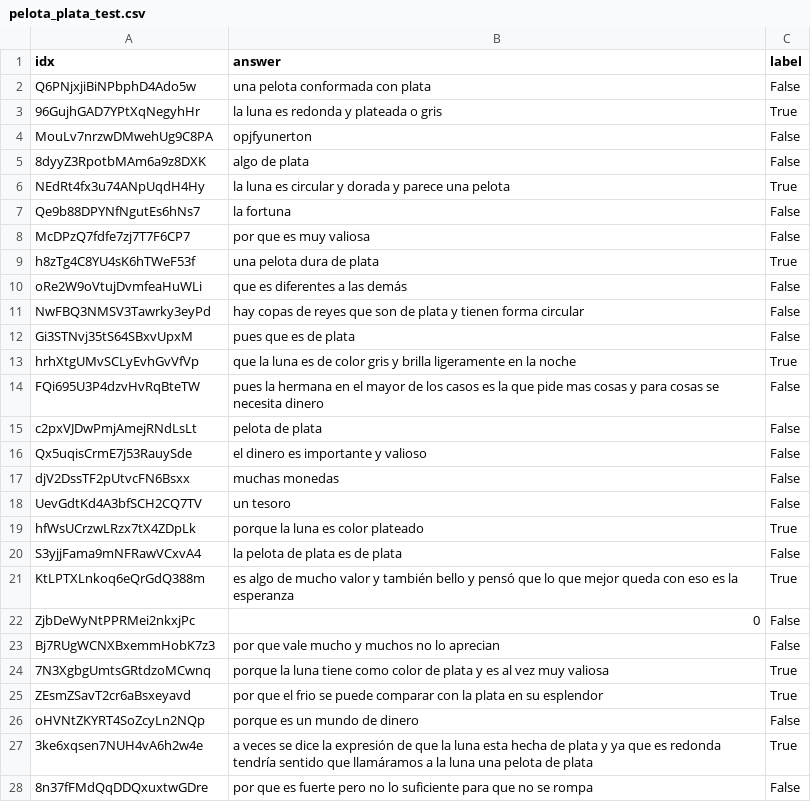
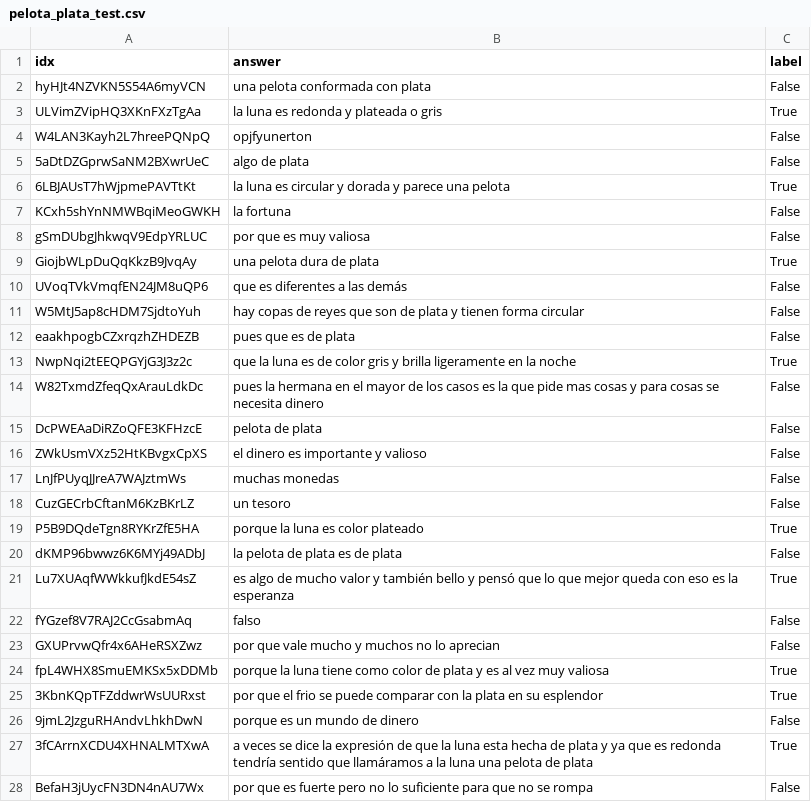
Before and after one commit to ValverDEV/NLPCogEval, a CSV file: datasets/CSVs/pelota_plata_test.csv, drawn as a sheet; only a part is shown; the diff covers the shown part only.

```diff
--- a/datasets/CSVs/pelota_plata_test.csv
+++ b/datasets/CSVs/pelota_plata_test.csv
@@ -1,28 +1,28 @@
 idx,answer,label
-Q6PNjxjiBiNPbphD4Ado5w,una pelota conformada con plata,False
-96GujhGAD7YPtXqNegyhHr,la luna es redonda y plateada o gris,True
-MouLv7nrzwDMwehUg9C8PA,opjfyunerton,False
-8dyyZ3RpotbMAm6a9z8DXK,algo de plata,False
-NEdRt4fx3u74ANpUqdH4Hy,la luna es circular y dorada y parece una pelota,True
-Qe9b88DPYNfNgutEs6hNs7,la fortuna,False
-McDPzQ7fdfe7zj7T7F6CP7,por que es muy valiosa,False
-h8zTg4C8YU4sK6hTWeF53f,una pelota dura de plata,True
-oRe2W9oVtujDvmfeaHuWLi,que es diferentes a las demás,False
-NwFBQ3NMSV3Tawrky3eyPd,hay copas de reyes que son de plata y tienen forma circular,False
-Gi3STNvj35tS64SBxvUpxM,pues que es de plata,False
-hrhXtgUMvSCLyEvhGvVfVp,que la luna es de color gris y brilla ligeramente en la noche,True
-FQi695U3P4dzvHvRqBteTW,pues la hermana en el mayor de los casos es la que pide mas cosas y para cosas se necesita dinero,False
-c2pxVJDwPmjAmejRNdLsLt,pelota de plata,False
-Qx5uqisCrmE7j53RauySde,el dinero es importante y valioso,False
-djV2DssTF2pUtvcFN6Bsxx,muchas monedas,False
-UevGdtKd4A3bfSCH2CQ7TV,un tesoro,False
-hfWsUCrzwLRzx7tX4ZDpLk,porque la luna es color plateado,True
-S3yjjFama9mNFRawVCxvA4,la pelota de plata es de plata,False
-KtLPTXLnkoq6eQrGdQ388m,es algo de mucho valor y también bello y pensó que lo que mejor queda con eso es la esperanza,True
-ZjbDeWyNtPPRMei2nkxjPc,0,False
-Bj7RUgWCNXBxemmHobK7z3,por que vale mucho y muchos no lo aprecian,False
-7N3XgbgUmtsGRtdzoMCwnq,porque la luna tiene como color de plata y es al vez muy valiosa,True
-ZEsmZSavT2cr6aBsxeyavd,por que el frio se puede comparar con la plata en su esplendor,True
-oHVNtZKYRT4SoZcyLn2NQp,porque es un mundo de dinero,False
-3ke6xqsen7NUH4vA6h2w4e,a veces se dice la expresión de que la luna esta hecha de plata y ya que es redonda tendría sentido que llamáramos a la luna una pelota de plata,True
-8n37fFMdQqDDQxuxtwGDre,por que es fuerte pero no lo suficiente para que no se rompa,False
+hyHJt4NZVKN5S54A6myVCN,una pelota conformada con plata,False
+ULVimZVipHQ3XKnFXzTgAa,la luna es redonda y plateada o gris,True
+W4LAN3Kayh2L7hreePQNpQ,opjfyunerton,False
+5aDtDZGprwSaNM2BXwrUeC,algo de plata,False
+6LBJAUsT7hWjpmePAVTtKt,la luna es circular y dorada y parece una pelota,True
+KCxh5shYnNMWBqiMeoGWKH,la fortuna,False
+gSmDUbgJhkwqV9EdpYRLUC,por que es muy valiosa,False
+GiojbWLpDuQqKkzB9JvqAy,una pelota dura de plata,True
+UVoqTVkVmqfEN24JM8uQP6,que es diferentes a las demás,False
+W5MtJ5ap8cHDM7SjdtoYuh,hay copas de reyes que son de plata y tienen forma circular,False
+eaakhpogbCZxrqzhZHDEZB,pues que es de plata,False
+NwpNqi2tEEQPGYjG3J3z2c,que la luna es de color gris y brilla ligeramente en la noche,True
+W82TxmdZfeqQxArauLdkDc,pues la hermana en el mayor de los casos es la que pide mas cosas y para cosas se necesita dinero,False
+DcPWEAaDiRZoQFE3KFHzcE,pelota de plata,False
+ZWkUsmVXz52HtKBvgxCpXS,el dinero es importante y valioso,False
+LnJfPUyqJJreA7WAJztmWs,muchas monedas,False
+CuzGECrbCftanM6KzBKrLZ,un tesoro,False
+P5B9DQdeTgn8RYKrZfE5HA,porque la luna es color plateado,True
+dKMP96bwwz6K6MYj49ADbJ,la pelota de plata es de plata,False
+Lu7XUAqfWWkkufJkdE54sZ,es algo de mucho valor y también bello y pensó que lo que mejor queda con eso es la esperanza,True
+fYGzef8V7RAJ2CcGsabmAq,falso,False
+GXUPrvwQfr4x6AHeRSXZwz,por que vale mucho y muchos no lo aprecian,False
+fpL4WHX8SmuEMKSx5xDDMb,porque la luna tiene como color de plata y es al vez muy valiosa,True
+3KbnKQpTFZddwrWsUURxst,por que el frio se puede comparar con la plata en su esplendor,True
+9jmL2JzguRHAndvLhkhDwN,porque es un mundo de dinero,False
+3fCArrnXCDU4XHNALMTXwA,a veces se dice la expresión de que la luna esta hecha de plata y ya que es redonda tendría sentido que llamáramos a la luna una pelota de plata,True
+BefaH3jUycFN3DN4nAU7Wx,por que es fuerte pero no lo suficiente para que no se rompa,False
```
Also changed, not shown: 63 edited cells elsewhere in this file, datasets/CSVs/pelota_gritos_test.csv, datasets/CSVs/pelota_gritos_train.csv, 1 other file.
